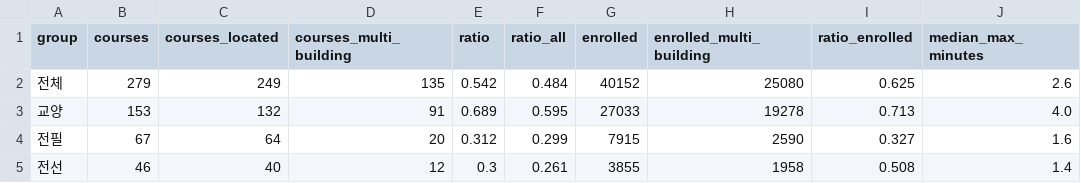
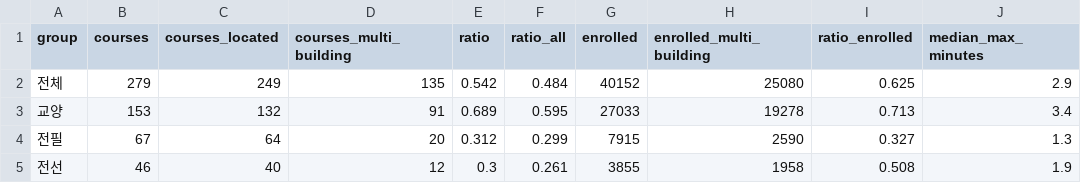
Before and after one commit to Archi142857/tt-wizard, a CSV file: results/experiments/spread_summary.csv, drawn as a sheet.

```diff
--- a/results/experiments/spread_summary.csv
+++ b/results/experiments/spread_summary.csv
@@ -1,5 +1,5 @@
 group,courses,courses_located,courses_multi_building,ratio,ratio_all,enrolled,enrolled_multi_building,ratio_enrolled,median_max_minutes
-전체,279,249,135,0.542,0.484,40152,25080,0.625,2.6
-교양,153,132,91,0.689,0.595,27033,19278,0.713,4.0
-전필,67,64,20,0.312,0.299,7915,2590,0.327,1.6
-전선,46,40,12,0.3,0.261,3855,1958,0.508,1.4
+전체,279,249,135,0.542,0.484,40152,25080,0.625,2.9
+교양,153,132,91,0.689,0.595,27033,19278,0.713,3.4
+전필,67,64,20,0.312,0.299,7915,2590,0.327,1.3
+전선,46,40,12,0.3,0.261,3855,1958,0.508,1.9
```
Also changed, not shown: data/route_stats.csv, data/travel_slope.csv, 28 other files.
